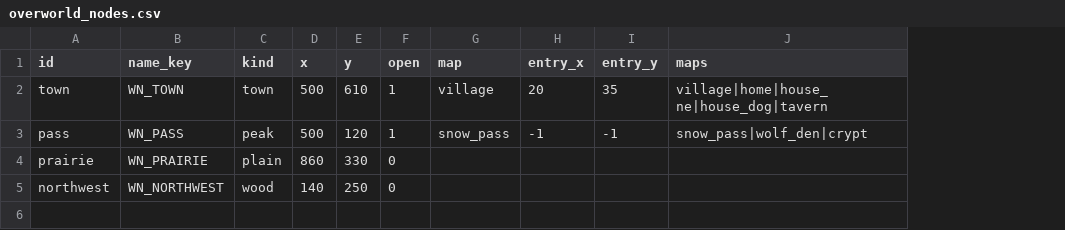
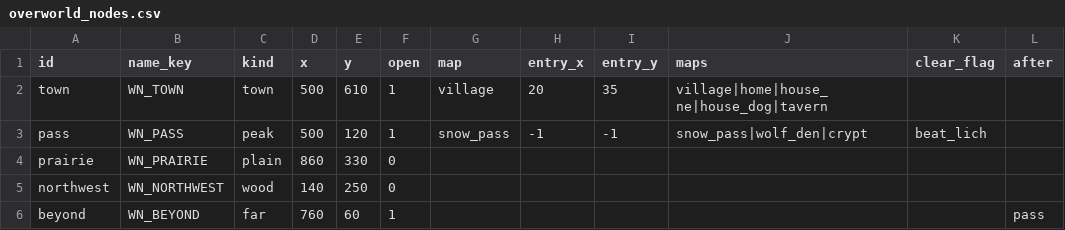
Before and after one commit to BrandonSigil/lodestone, a CSV file: game/data/overworld_nodes.csv, drawn as a sheet; the diff names each change by its address in the sheet, - before the commit and + after, or states it on an @@ line.

```diff
--- a/game/data/overworld_nodes.csv
+++ b/game/data/overworld_nodes.csv
+column K (clear_flag), row 3: beat_lich
+column L (after), empty
+row 6: beyond | WN_BEYOND | far | 760 | 60 | 1 |  |  |  |  |  | pass
```
Also changed, not shown: game/data/overworld_paths.csv, game/text/placeholder.csv, 11 other files.
